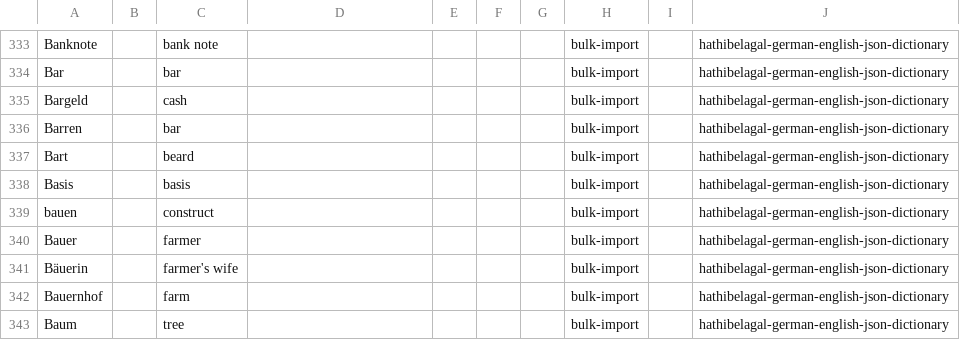
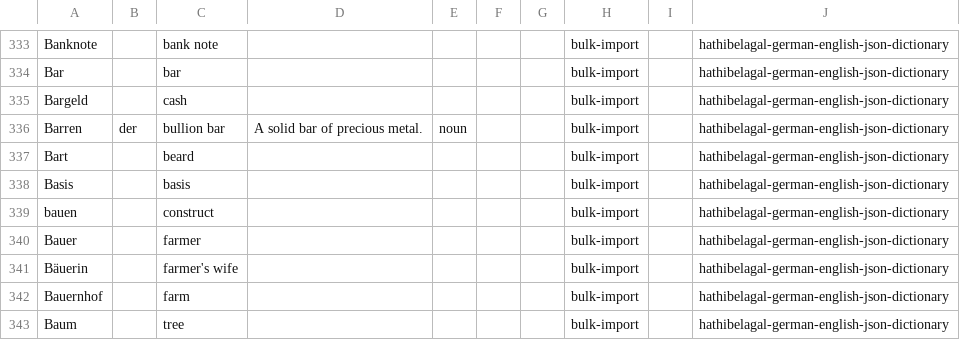
Before and after one commit to Narsilion/vocab-notifier, a CSV file: data/german_additional_500.csv, drawn as a sheet; only a part is shown, gaps mark what is left out.

```diff
--- a/data/german_additional_500.csv
+++ b/data/german_additional_500.csv
@@ -335,3 +335,3 @@ Bar,,bar,,,,,bulk-import,,hathibelagal-german-english-json-dictionary
 Bargeld,,cash,,,,,bulk-import,,hathibelagal-german-english-json-dictionary
-Barren,,bar,,,,,bulk-import,,hathibelagal-german-english-json-dictionary
+Barren,der,bullion bar,A solid bar of precious metal.,noun,,,bulk-import,,hathibelagal-german-english-json-dictionary
 Bart,,beard,,,,,bulk-import,,hathibelagal-german-english-json-dictionary
```
Also changed, not shown: data/german_tatoeba_examples_short_120.csv, 25 other files.
